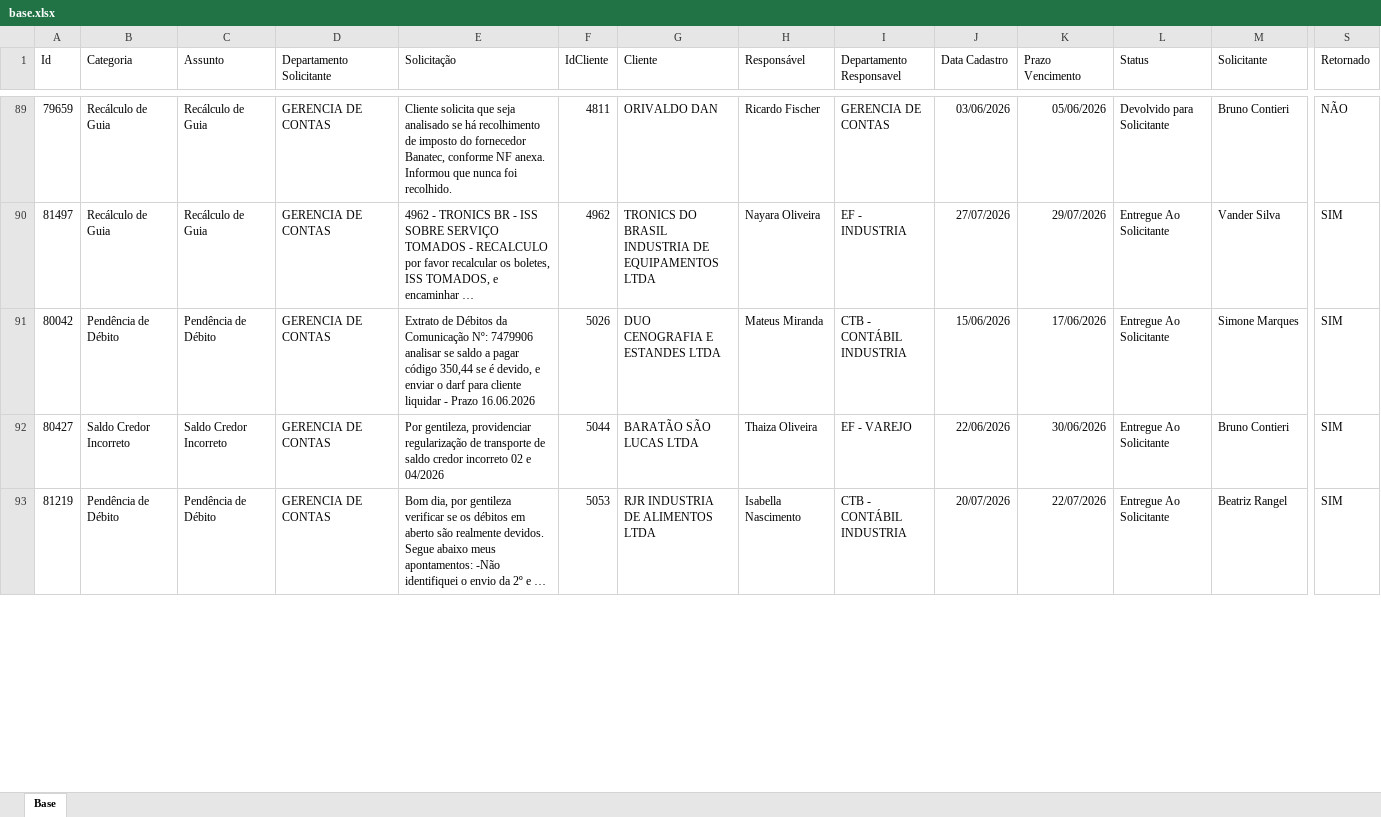
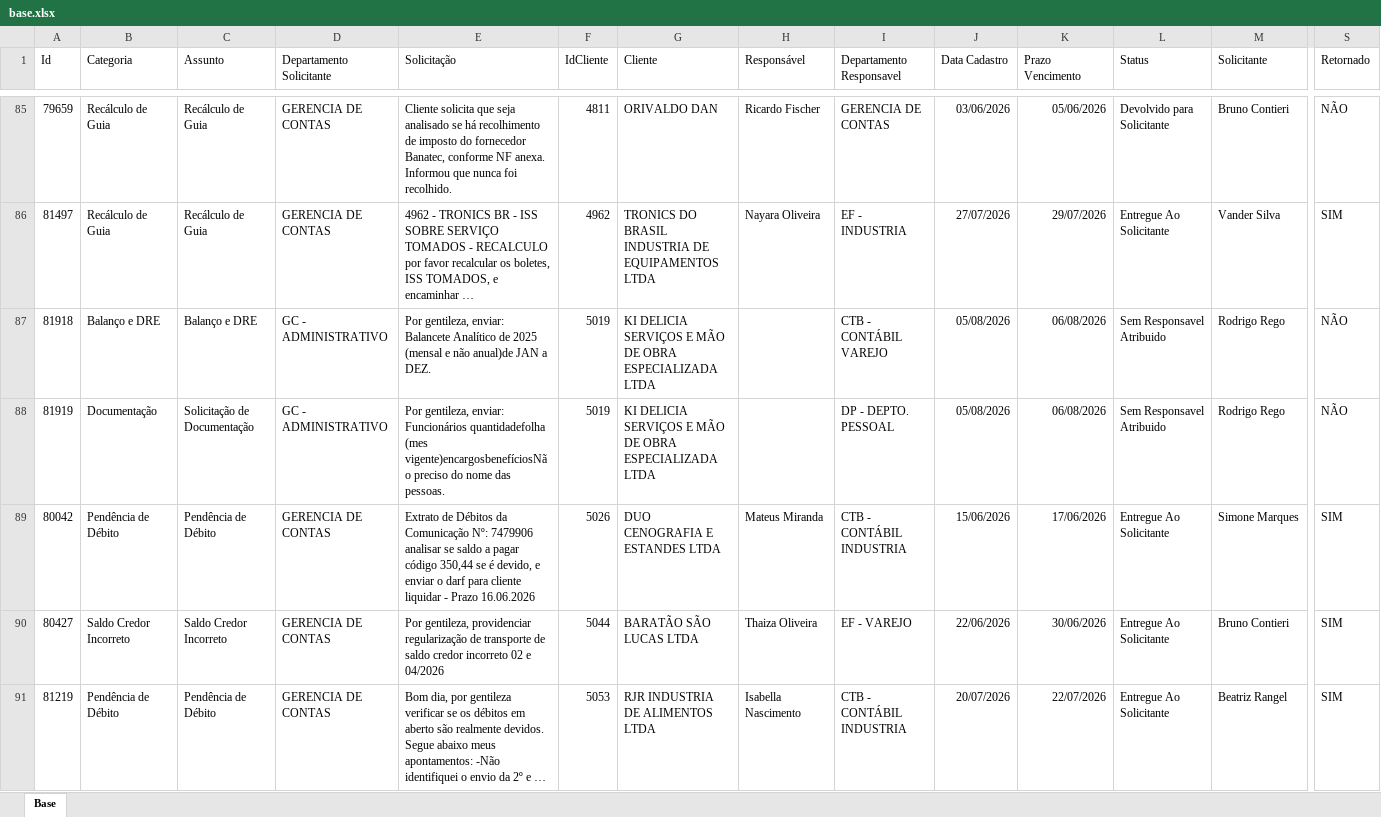
Before and after one commit to Controladoria-MG/Portal-dos-chamados, an Excel workbook: data/base.xlsx, sheet Base, drawn as a sheet; only a part is shown, gaps mark what is left out; long unchanged cells end in …; values as stored, in another font and other column widths than the file's, no borders; table styles not drawn; rows hold the shown columns only; the diff covers the shown part only; the diff names each change by its address in the sheet, - before the commit and + after, or states it on an @@ line.

```diff
--- a/data/base.xlsx (sheet Base)
+++ b/data/base.xlsx (sheet Base)
+row 87: 81918 | Balanço e DRE | Balanço e DRE | GC - ADMINISTRATIVO | Por gentileza, enviar: Balancete Analítico de 2025 (mensal e não anual)de JAN a DEZ. | 5019 | KI DELICIA SERVIÇOS E MÃO DE OBRA ESPECIALIZADA LTDA |  | CTB - CONTÁBIL VAREJO | 05/08/2026 | 06/08/2026 | Sem Responsavel Atribuido | Rodrigo Rego | NÃO
+row 88: 81919 | Documentação | Solicitação de Documentação | GC - ADMINISTRATIVO | Por gentileza, enviar: Funcionários quantidadefolha (mes vigente)encargosbenefíciosNão preciso do nome das pessoas. | 5019 | KI DELICIA SERVIÇOS E MÃO DE OBRA ESPECIALIZADA LTDA |  | DP - DEPTO. PESSOAL | 05/08/2026 | 06/08/2026 | Sem Responsavel Atribuido | Rodrigo Rego | NÃO
```
Also changed, not shown: 6 added rows, 17 removed rows and 59 edited cells elsewhere in this sheet, 2 other files.
